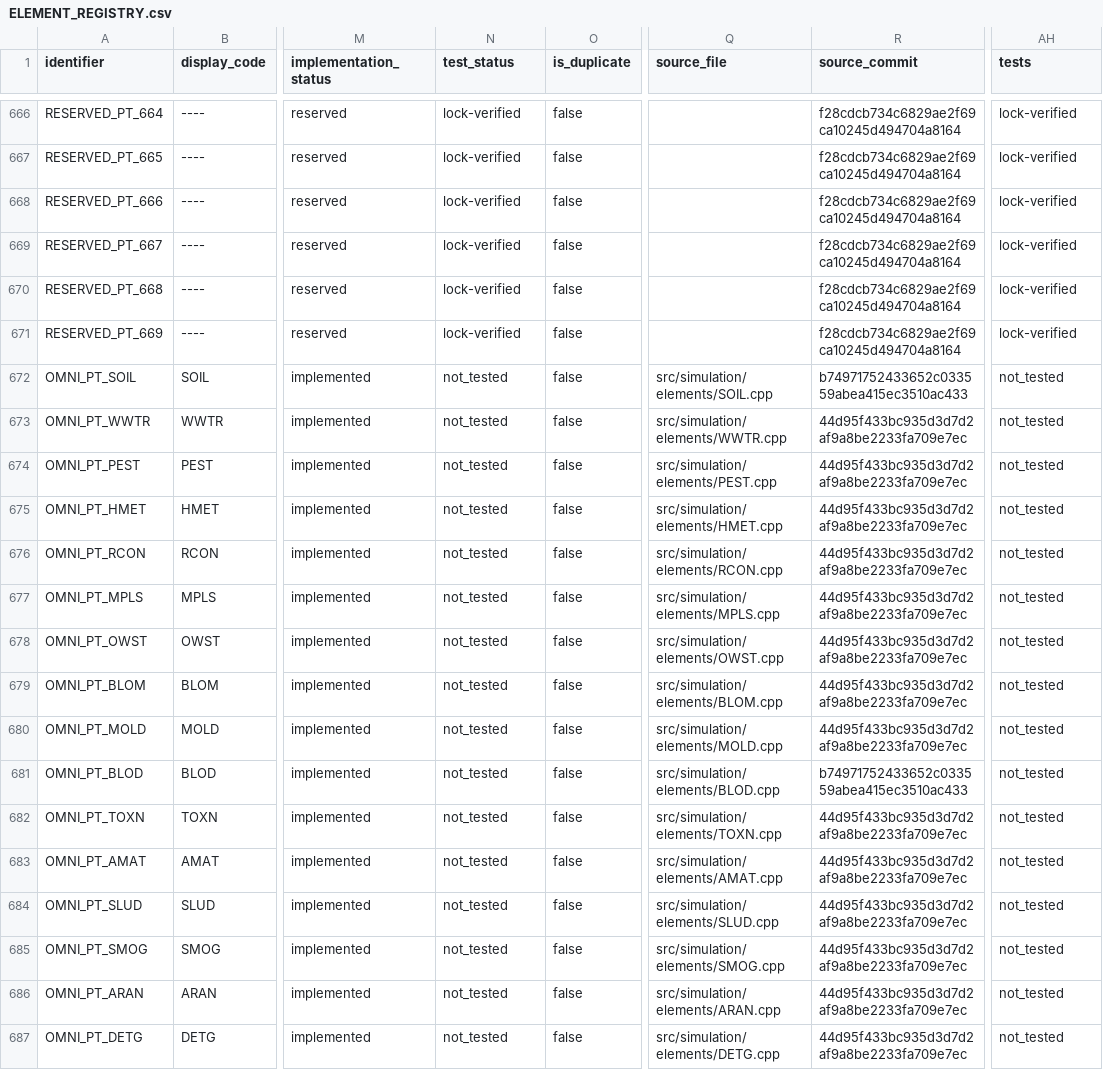
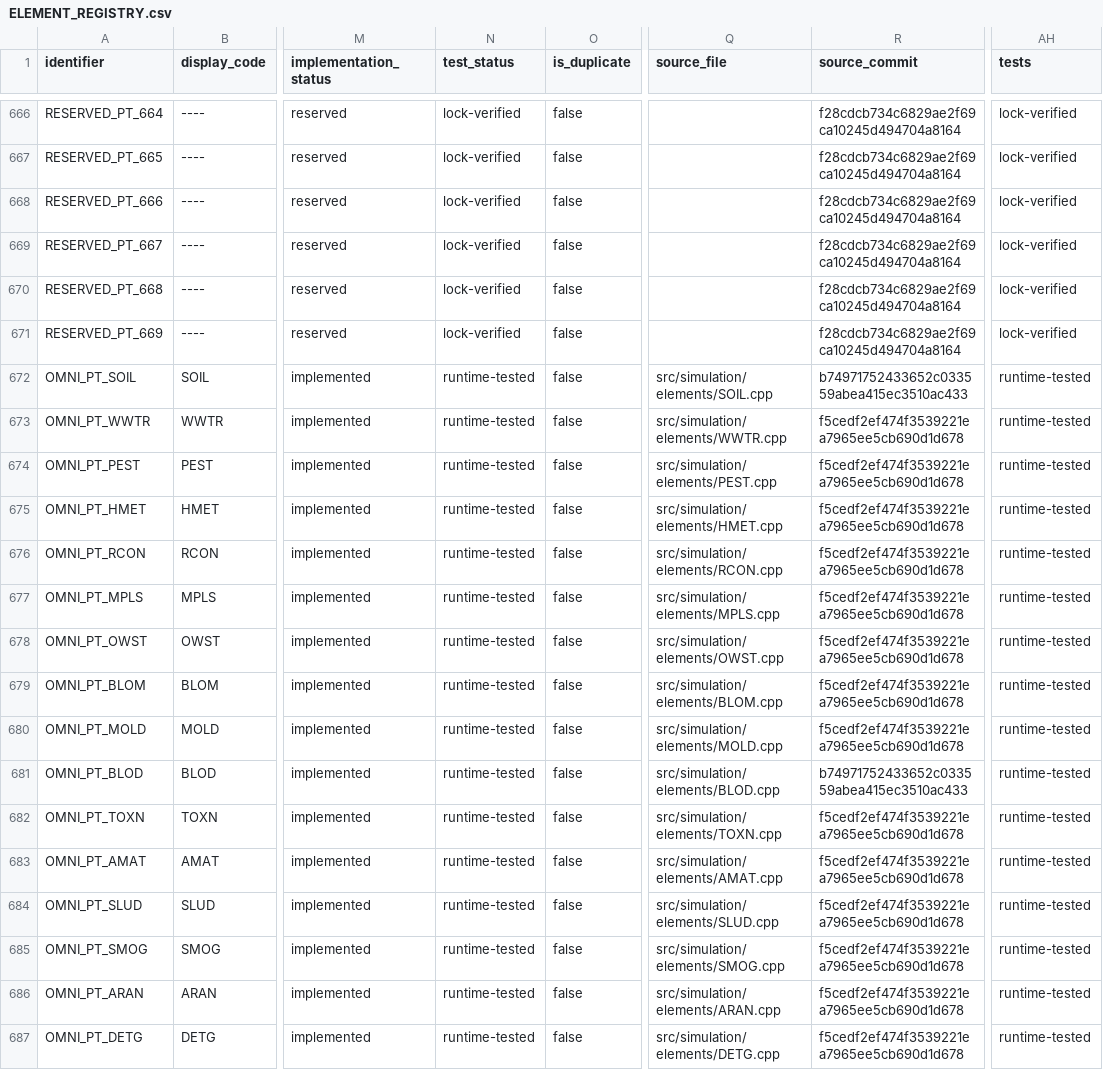
Before and after one commit to KRhad/TPT-ZH-OmniPack, a CSV file: docs/ELEMENT_REGISTRY.csv, drawn as a sheet; only a part is shown, gaps mark what is left out; the diff names each change by its address in the sheet, - before the commit and + after, or states it on an @@ line.

```diff
--- a/docs/ELEMENT_REGISTRY.csv
+++ b/docs/ELEMENT_REGISTRY.csv
-N672:N687 (test_status): not_tested
+N672:N687 (test_status): runtime-tested
-AH672:AH687 (tests): not_tested
+AH672:AH687 (tests): runtime-tested
-R673:R680 (source_commit): 44d95f433bc935d3d7d2af9a8be2233fa709e7ec
+R673:R680 (source_commit): f5cedf2ef474f3539221ea7965ee5cb690d1d678
-R682:R687 (source_commit): 44d95f433bc935d3d7d2af9a8be2233fa709e7ec
+R682:R687 (source_commit): f5cedf2ef474f3539221ea7965ee5cb690d1d678
```
